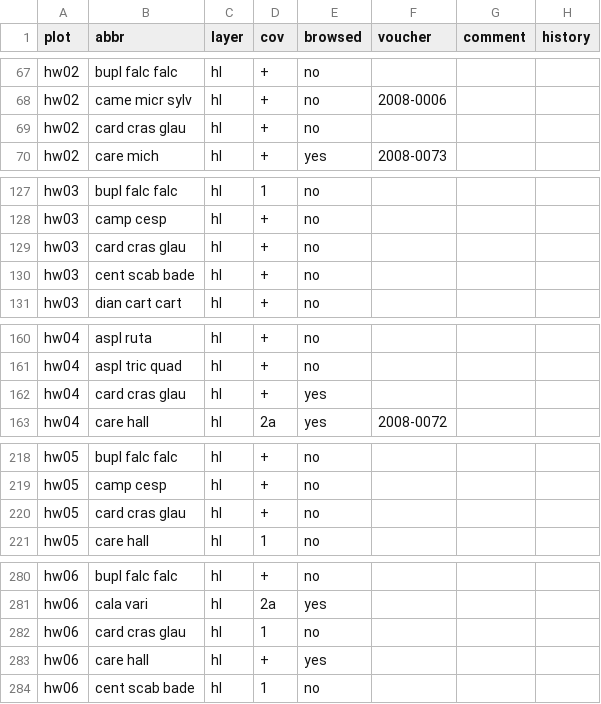
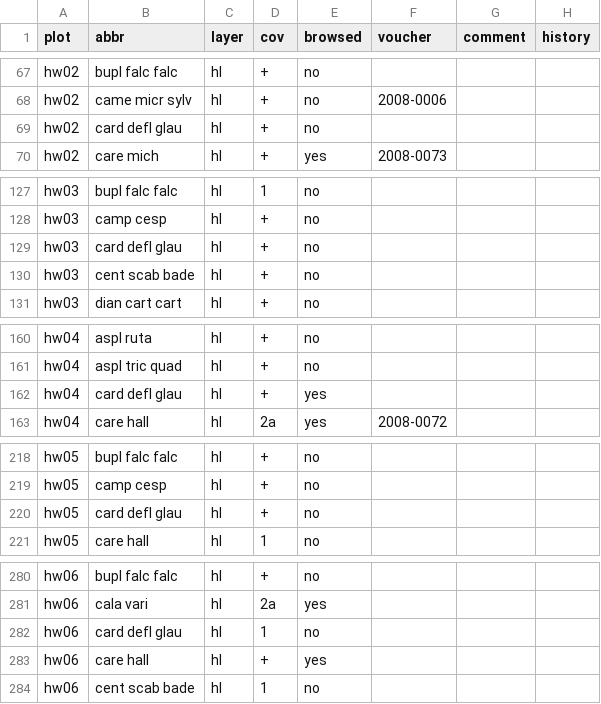
Before and after one commit to kardinal-eros/vegsoup-data, a CSV file: hohewand dta/species.csv, drawn as a sheet; only a part is shown, gaps mark what is left out; the diff covers the shown part only.

```diff
--- a/hohewand dta/species.csv
+++ b/hohewand dta/species.csv
@@ -68,3 +68,3 @@ hw02,bupl falc falc,hl,+,no,,,
 hw02,came micr sylv,hl,+,no,2008-0006,,
-hw02,card cras glau,hl,+,no,,,
+hw02,card defl glau,hl,+,no,,,
 hw02,care mich,hl,+,yes,2008-0073,,
@@ -128,3 +128,3 @@ hw03,bupl falc falc,hl,1,no,,,
 hw03,camp cesp,hl,+,no,,,
-hw03,card cras glau,hl,+,no,,,
+hw03,card defl glau,hl,+,no,,,
 hw03,cent scab bade,hl,+,no,,,
@@ -161,3 +161,3 @@ hw04,aspl ruta,hl,+,no,,,
 hw04,aspl tric quad,hl,+,no,,,
-hw04,card cras glau,hl,+,yes,,,
+hw04,card defl glau,hl,+,yes,,,
 hw04,care hall,hl,2a,yes,2008-0072,,
@@ -219,3 +219,3 @@ hw05,bupl falc falc,hl,+,no,,,
 hw05,camp cesp,hl,+,no,,,
-hw05,card cras glau,hl,+,no,,,
+hw05,card defl glau,hl,+,no,,,
 hw05,care hall,hl,1,no,,,
@@ -281,3 +281,3 @@ hw06,bupl falc falc,hl,+,no,,,
 hw06,cala vari,hl,2a,yes,,,
-hw06,card cras glau,hl,1,no,,,
+hw06,card defl glau,hl,1,no,,,
 hw06,care hall,hl,+,yes,,,
```
Also changed, not shown: 27 edited cells elsewhere in this file, exner2004/species.csv, hohewand fence dta/species.csv, 12 other files.
